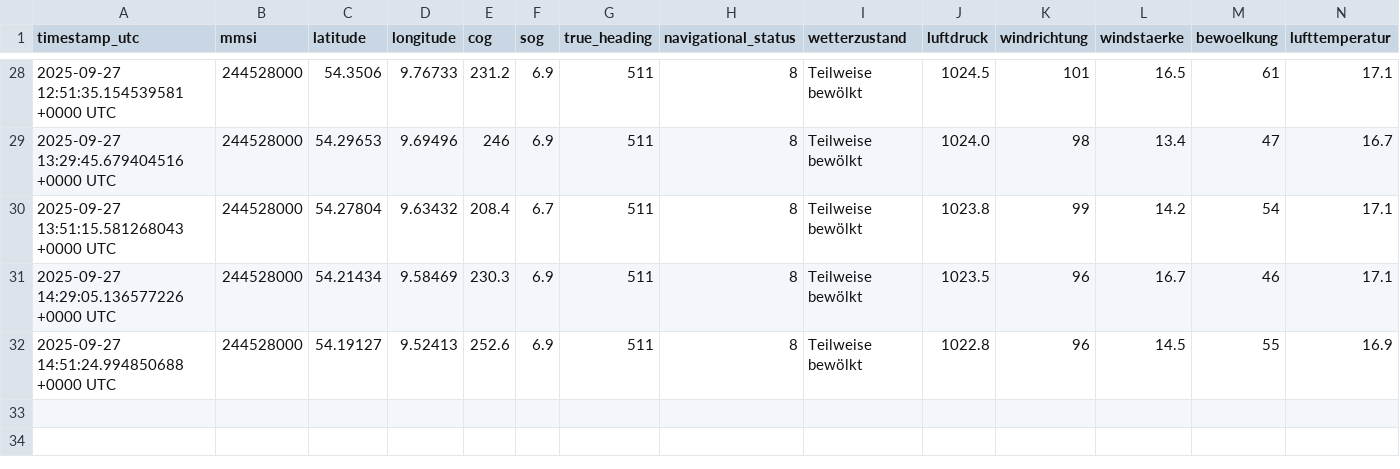
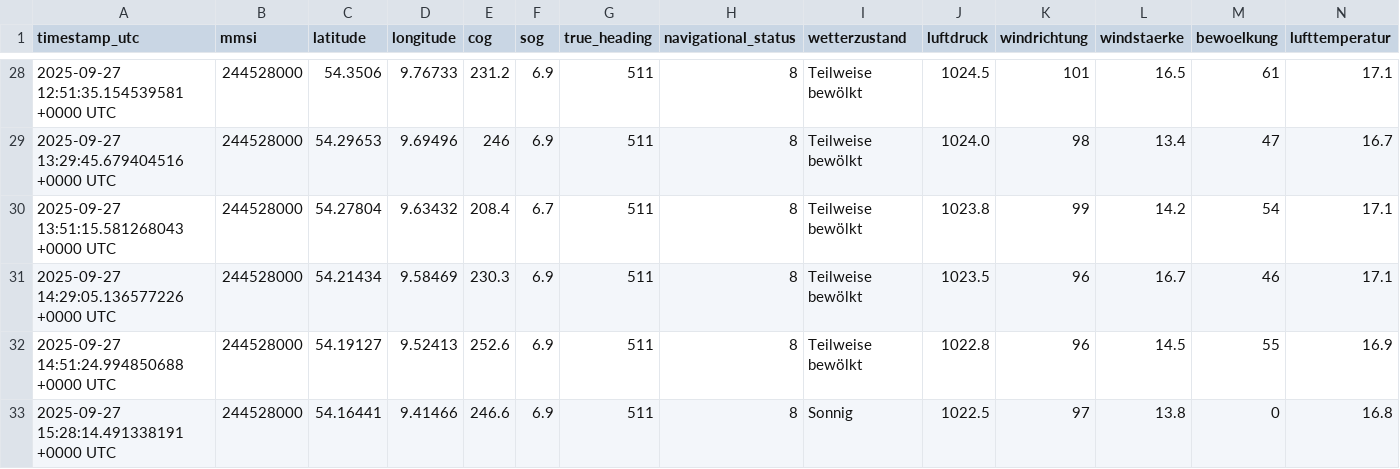
Before and after one commit to davidoesch/shiptracker, a CSV file: ais_position_reports.csv, drawn as a sheet; only a part is shown, gaps mark what is left out; rows hold the shown columns only; the diff names each change by its address in the sheet, - before the commit and + after, or states it on an @@ line.

```diff
--- a/ais_position_reports.csv
+++ b/ais_position_reports.csv
+row 33: 2025-09-27 15:28:14.491338191 +0000 UTC | 244528000 | 54.16441 | 9.41466 | 246.6 | 6.9 | 511 | 8 | Sonnig | 1022.5 | 97 | 13.8 | 0 | 16.8
```
Also changed, not shown: 2 other files.
